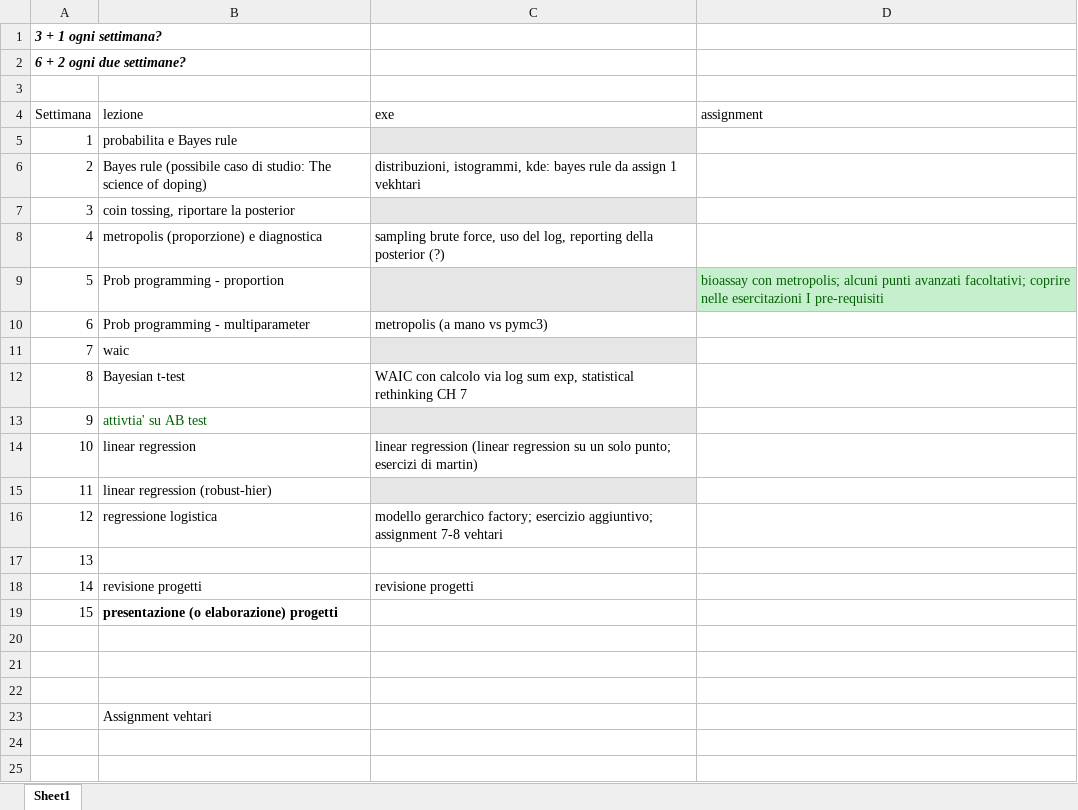
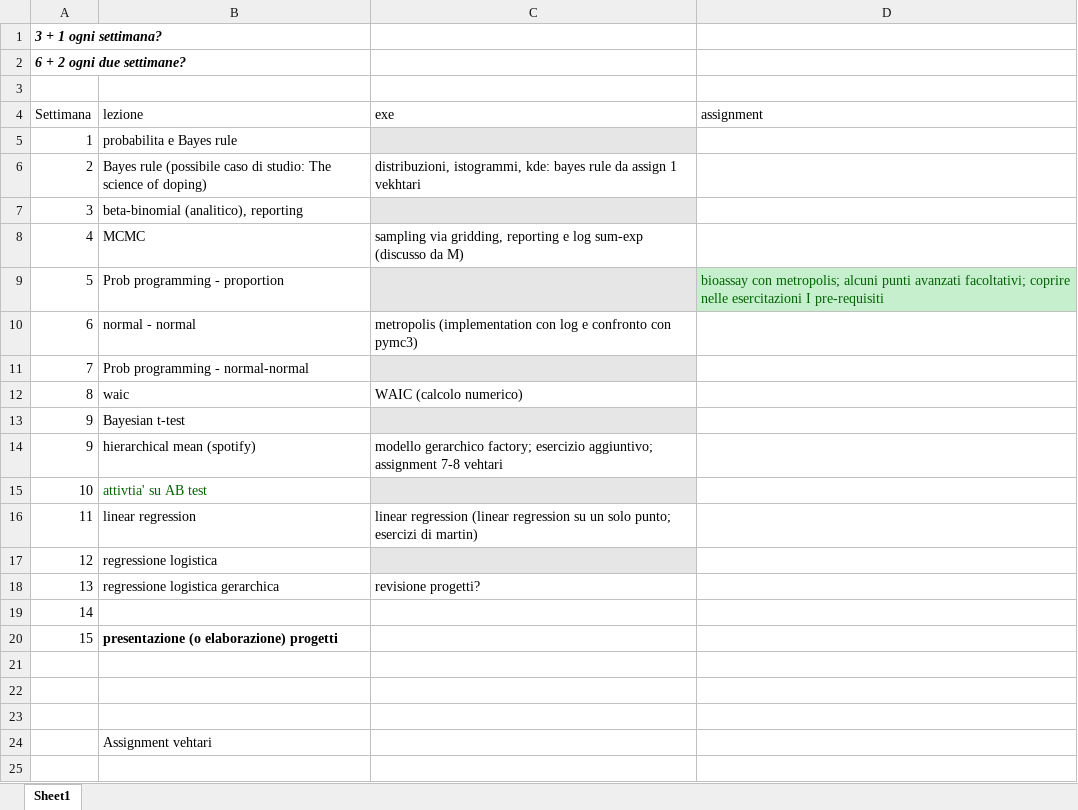
Before and after one commit to gcorani/bda, an Excel workbook: syllabus/BDA-syllabus.xlsx, sheet Sheet1, drawn as a sheet; only a part is shown; the shorter side is filled out with more unchanged rows; values as stored, in another font and other column widths than the file's, no borders; addresses are those after the commit; the diff names each change by its address in the sheet, - before the commit and + after, or states it on an @@ line.

Commit message:
updated syllabus

```diff
--- a/syllabus/BDA-syllabus.xlsx (sheet Sheet1)
+++ b/syllabus/BDA-syllabus.xlsx (sheet Sheet1)
-B7 (lezione): coin tossing, riportare la posterior
+B7 (lezione): beta-binomial (analitico), reporting
-B8 (lezione): metropolis (proporzione) e diagnostica
+B8 (lezione): MCMC
-C8 (exe): sampling brute force, uso del log, reporting della posterior (?)
+C8 (exe): sampling via gridding, reporting e log sum-exp (discusso da M)
-B10 (lezione): Prob programming - multiparameter
+B10 (lezione): normal - normal
-C10 (exe): metropolis (a mano vs pymc3)
+C10 (exe): metropolis (implementation con log e confronto con pymc3)
-B11 (lezione): waic
+B11 (lezione): Prob programming - normal-normal
-B12 (lezione): Bayesian t-test
+B12 (lezione): waic
-C12 (exe): WAIC con calcolo via log sum exp, statistical rethinking CH 7
+C12 (exe): WAIC (calcolo numerico)
-B13 (lezione): attivtia' su AB test
+B13 (lezione): Bayesian t-test
-B13 text colour: #006100
+B13 text colour: black
+row 14: 9 | hierarchical mean (spotify) | modello gerarchico factory; esercizio aggiuntivo; assignment 7-8 vehtari
-B15 (lezione): linear regression
+B15 (lezione): attivtia' su AB test
-B15 text colour: black
+B15 text colour: #006100
-C15 (exe): linear regression (linear regression su un solo punto; esercizi di martin)
+C15 (exe): (empty)
-C15 fill: none
+C15 fill: #E7E6E6
-B16 (lezione): linear regression (robust-hier)
+B16 (lezione): linear regression
-C16 (exe): (empty)
+C16 (exe): linear regression (linear regression su un solo punto; esercizi di martin)
-C16 fill: #E7E6E6
+C16 fill: none
-C17 (exe): modello gerarchico factory; esercizio aggiuntivo; assignment 7-8 vehtari
+C17 (exe): (empty)
-C17 fill: none
+C17 fill: #E7E6E6
-B18 (lezione): (empty)
+B18 (lezione): regressione logistica gerarchica
-C18 (exe): (empty)
+C18 (exe): revisione progetti?
-B19 (lezione): revisione progetti
+B19 (lezione): (empty)
-C19 (exe): revisione progetti
+C19 (exe): (empty)
```
Also changed, not shown: 6 other files.
